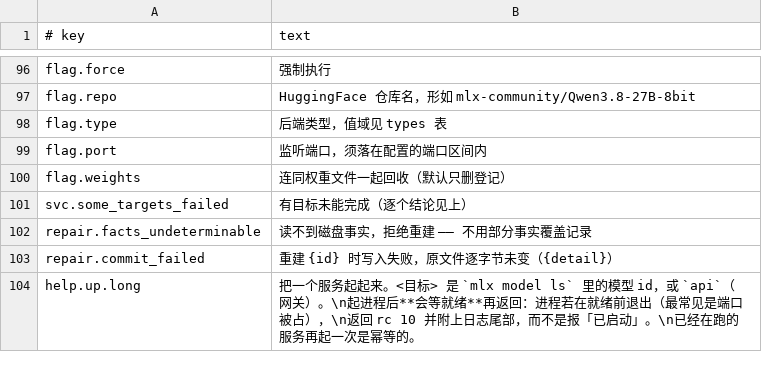
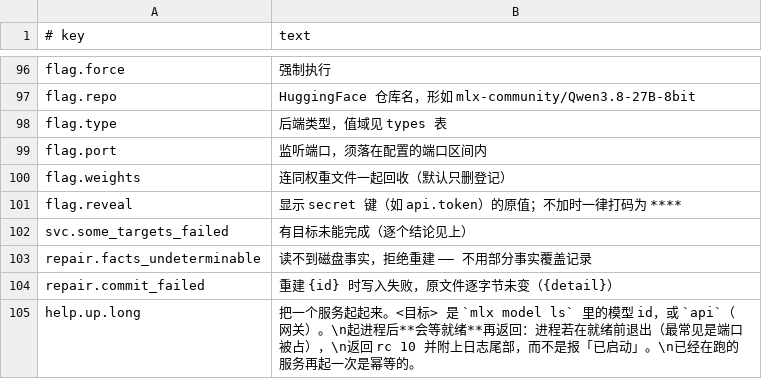
Before and after one commit to unixsec/mlx-tool, a TSV file: payload/share/messages.tsv, drawn as a sheet; only a part is shown, gaps mark what is left out; the diff names each change by its address in the sheet, - before the commit and + after, or states it on an @@ line.

Commit message:
feat(config): secret 键回显打码，config get --reveal 查看原值

```diff
--- a/payload/share/messages.tsv
+++ b/payload/share/messages.tsv
+row 101: flag.reveal | 显示 secret 键（如 api.token）的原值；不加时一律打码为 ****
```
Also changed, not shown: 3 other files.
